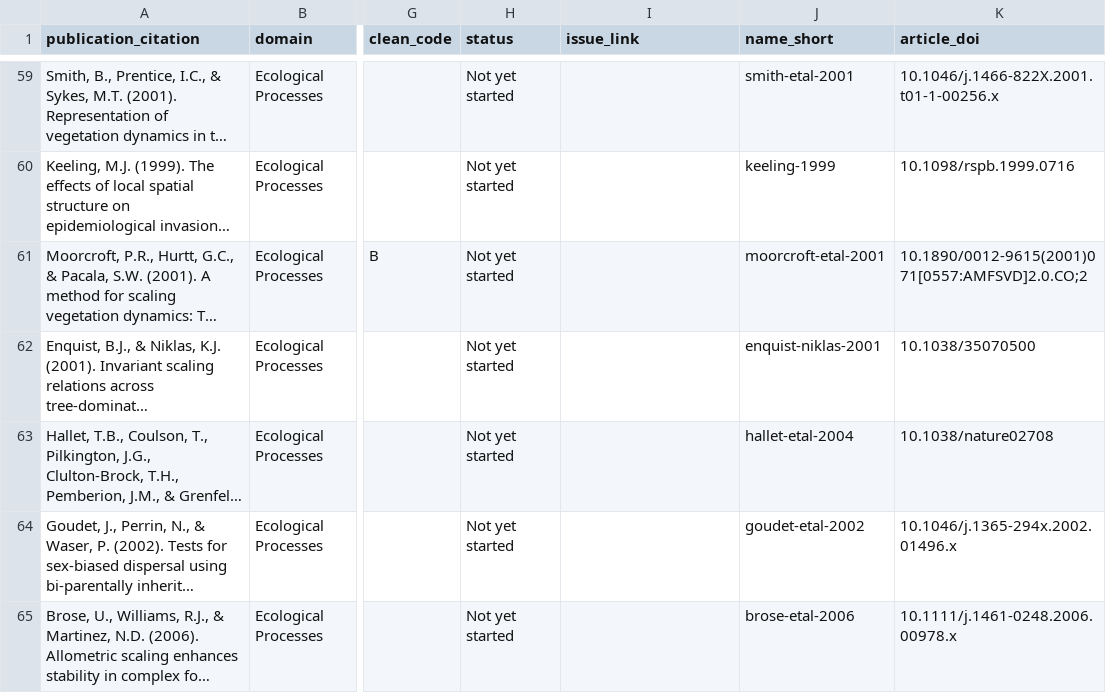
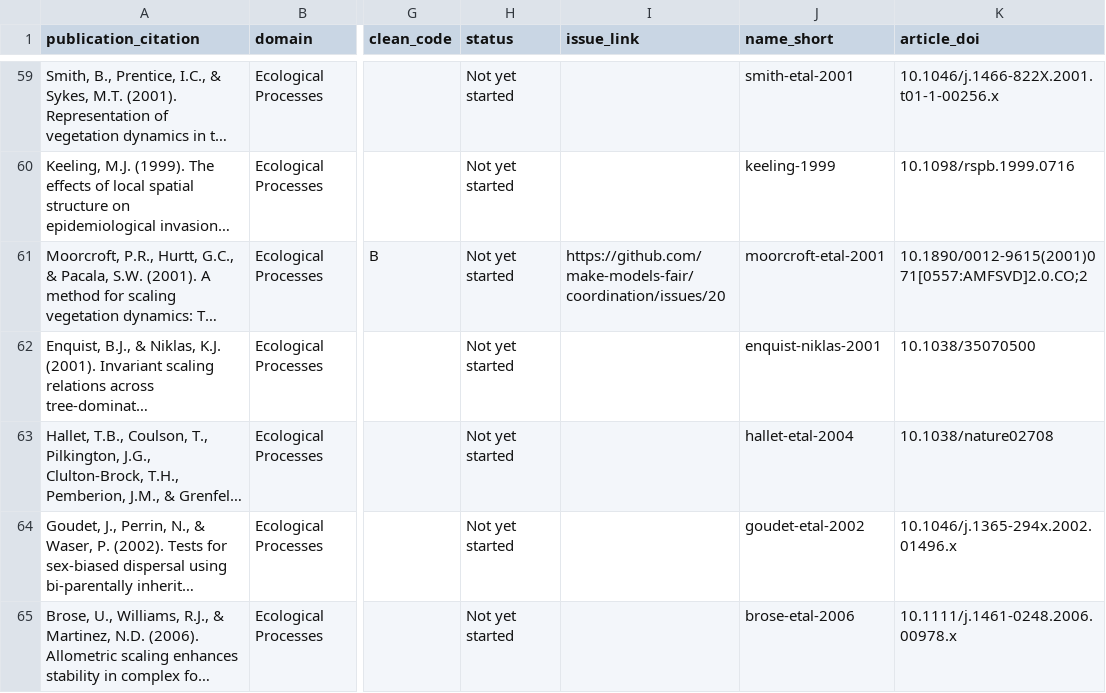
Before and after one commit to make-models-fair/coordination, a CSV file: data/models.csv, drawn as a sheet; only a part is shown, gaps mark what is left out; long unchanged cells end in …; the diff names each change by its address in the sheet, - before the commit and + after, or states it on an @@ line.

```diff
--- a/data/models.csv
+++ b/data/models.csv
-I61 (issue_link): (empty)
+I61 (issue_link): https://github.com/make-models-fair/coordination/issues/20
```
